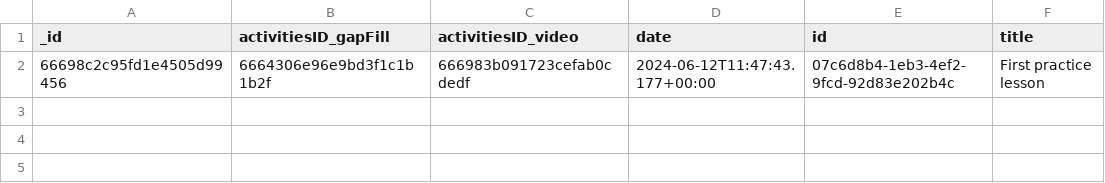
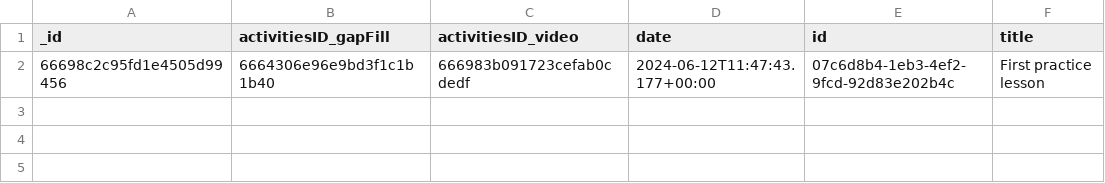
Before and after one commit to LydonAlves/project13-Backend, a CSV file: src/data/classActivity.csv, drawn as a sheet; only a part is shown; the diff names each change by its address in the sheet, - before the commit and + after, or states it on an @@ line.

```diff
--- a/src/data/classActivity.csv
+++ b/src/data/classActivity.csv
-B2 (activitiesID_gapFill): 6664306e96e9bd3f1c1b1b2f
+B2 (activitiesID_gapFill): 6664306e96e9bd3f1c1b1b40
```
Also changed, not shown: 2 other files.
